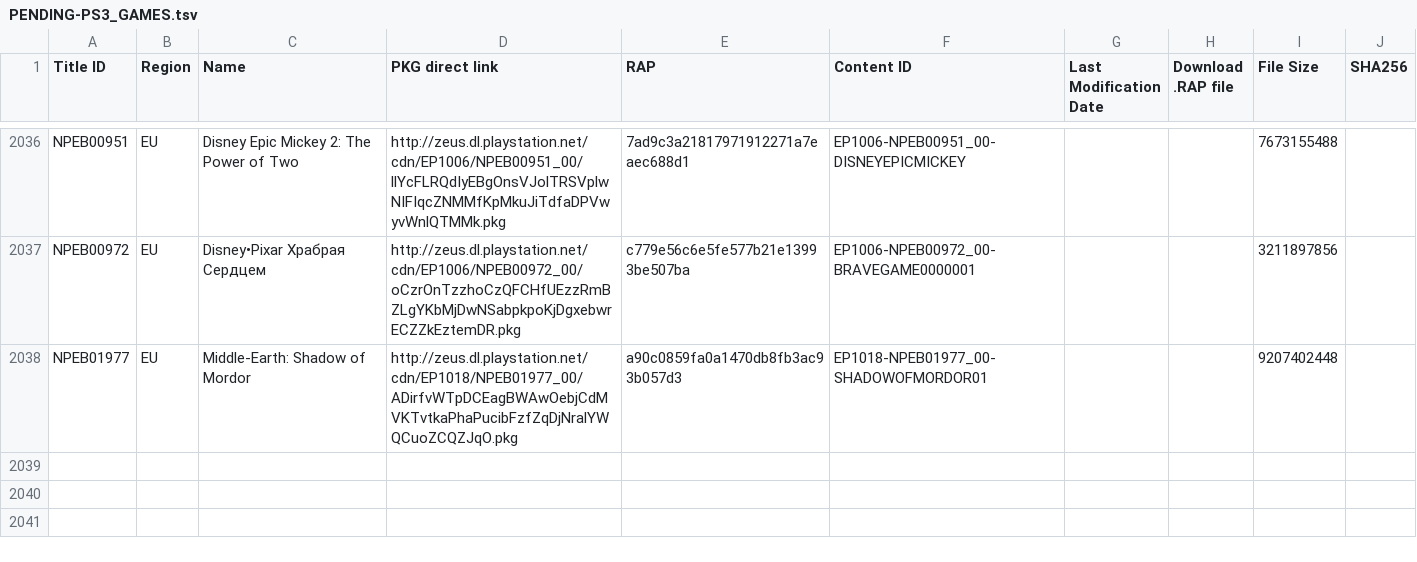
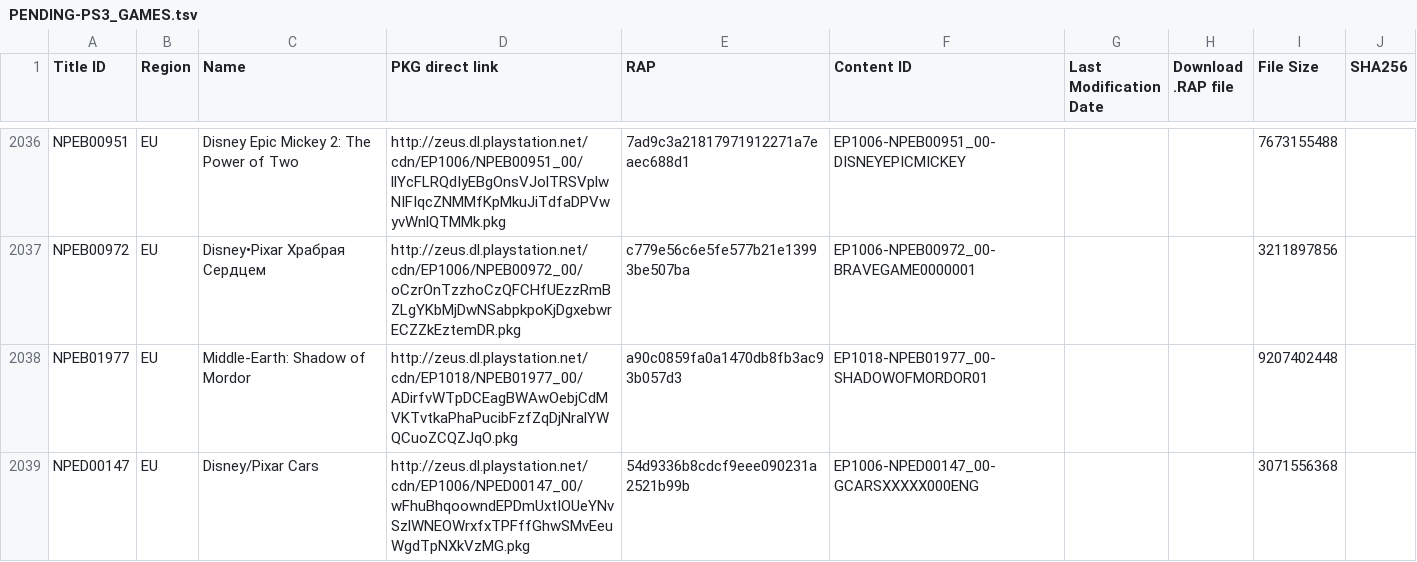
Before and after one commit to 1jtp8sobiu/1jtp8sobiu.github.io, a TSV file: tsv/PENDING-PS3_GAMES.tsv, drawn as a sheet; only a part is shown, gaps mark what is left out; the diff names each change by its address in the sheet, - before the commit and + after, or states it on an @@ line.

Commit message:
PENDING-PS3_GAMES 20261125_222002

```diff
--- a/tsv/PENDING-PS3_GAMES.tsv
+++ b/tsv/PENDING-PS3_GAMES.tsv
+row 2039: NPED00147 | EU | Disney/Pixar Cars | http://zeus.dl.playstation.net/cdn/EP1006/NPED00147_00/wFhuBhqoowndEPDmUxtIOUeYNvSzlWNEOWrxfxTPFffGhwSMvEeuWgdTpNXkVzMG.pkg | 54d9336b8cdcf9eee090231a2521b99b | EP1006-NPED00147_00-GCARSXXXXX000ENG |  |  | 3071556368
```
